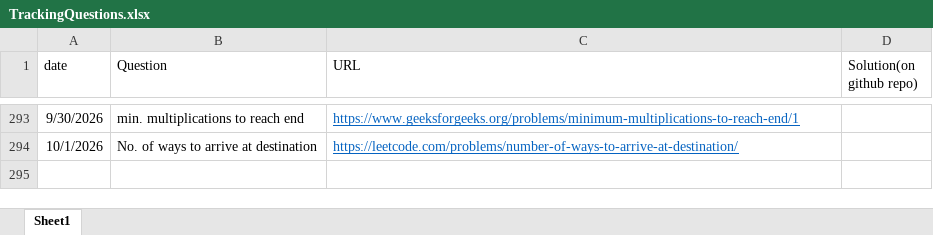
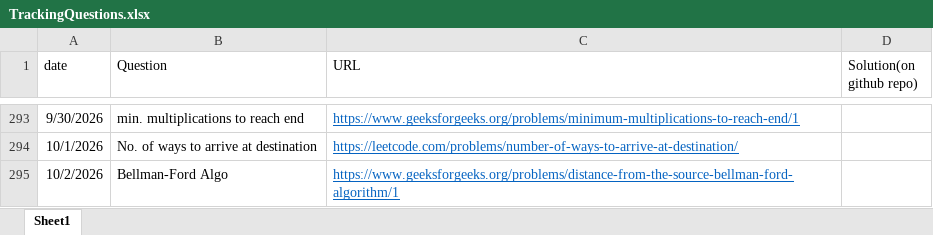
Before and after one commit to gouravsoni9999/DailyCPQuestionsPractise, an Excel workbook: TrackingQuestions.xlsx, sheet Sheet1, drawn as a sheet; only a part is shown, gaps mark what is left out; values as stored, in another font and other column widths than the file's, no borders; the diff names each change by its address in the sheet, - before the commit and + after, or states it on an @@ line.

Commit message:
Problem: Bellman Ford Algo

```diff
--- a/TrackingQuestions.xlsx (sheet Sheet1)
+++ b/TrackingQuestions.xlsx (sheet Sheet1)
+row 295: 10/2/2026 | Bellman-Ford Algo | https://www.geeksforgeeks.org/problems/distance-from-the-source-bellman-ford-algorithm/1
```
Also changed, not shown: 1 other file.
